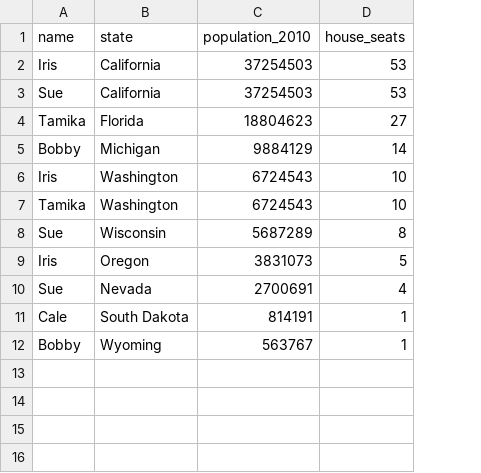
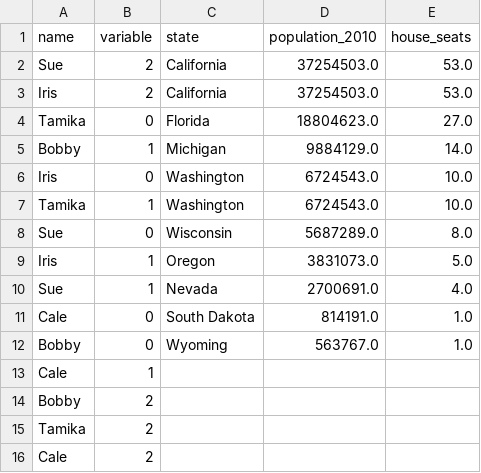
Before and after one commit to emonson/tidy-data-python, a CSV file: data/PeopleStates_Merged.csv, drawn as a sheet; removed rows and columns are numbered as before the commit, all else as after; the diff names each change by its address in the sheet, - before the commit and + after, or states it on an @@ line.

Commit message:
final version with old tidy data numbering scheme

```diff
--- a/data/PeopleStates_Merged.csv
+++ b/data/PeopleStates_Merged.csv
+column B (variable), row 2: 2; rows 4-12: 0 | 1 | 0 | 1 | 0 | 1 | 1 | 0 | 0
-row 2: Iris | California | 37254503 | 53
-D2 (population_2010): 37254503
+D2 (population_2010): 37254503.0
-E2 (house_seats): 53
+E2 (house_seats): 53.0
+row 3: Iris | 2 | California | 37254503.0 | 53.0
-D4 (population_2010): 18804623
+D4 (population_2010): 18804623.0
-E4 (house_seats): 27
+E4 (house_seats): 27.0
-D5 (population_2010): 9884129
+D5 (population_2010): 9884129.0
-E5 (house_seats): 14
+E5 (house_seats): 14.0
-D6:D7 (population_2010): 6724543
+D6:D7 (population_2010): 6724543.0
-E6:E7 (house_seats): 10
+E6:E7 (house_seats): 10.0
-D8 (population_2010): 5687289
+D8 (population_2010): 5687289.0
-E8 (house_seats): 8
+E8 (house_seats): 8.0
-D9 (population_2010): 3831073
+D9 (population_2010): 3831073.0
-E9 (house_seats): 5
+E9 (house_seats): 5.0
-D10 (population_2010): 2700691
+D10 (population_2010): 2700691.0
-E10 (house_seats): 4
+E10 (house_seats): 4.0
-D11 (population_2010): 814191
+D11 (population_2010): 814191.0
-E11:E12 (house_seats): 1
+E11:E12 (house_seats): 1.0
-D12 (population_2010): 563767
+D12 (population_2010): 563767.0
+row 13: Cale | 1
+row 14: Bobby | 2
+row 15: Tamika | 2
+row 16: Cale | 2
```
Also changed, not shown: 10 other files.
